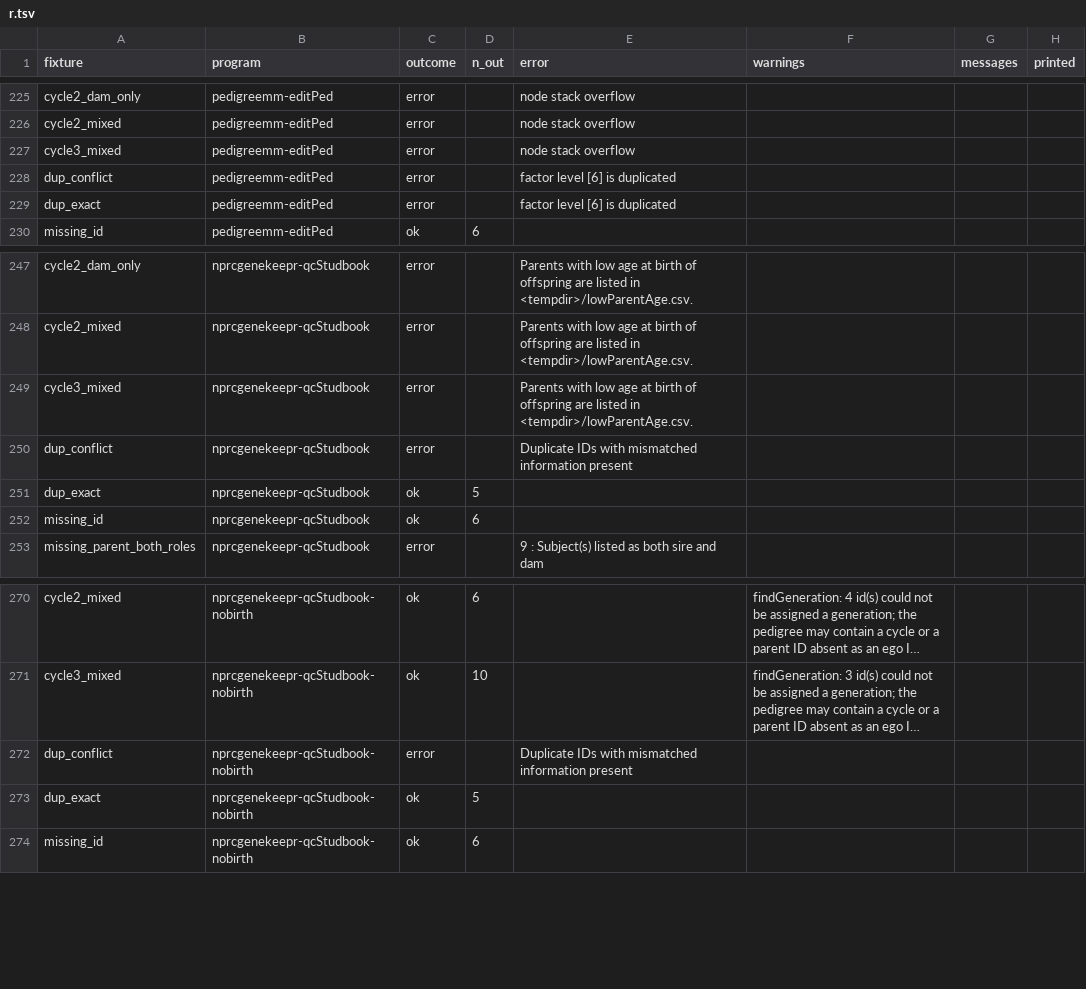
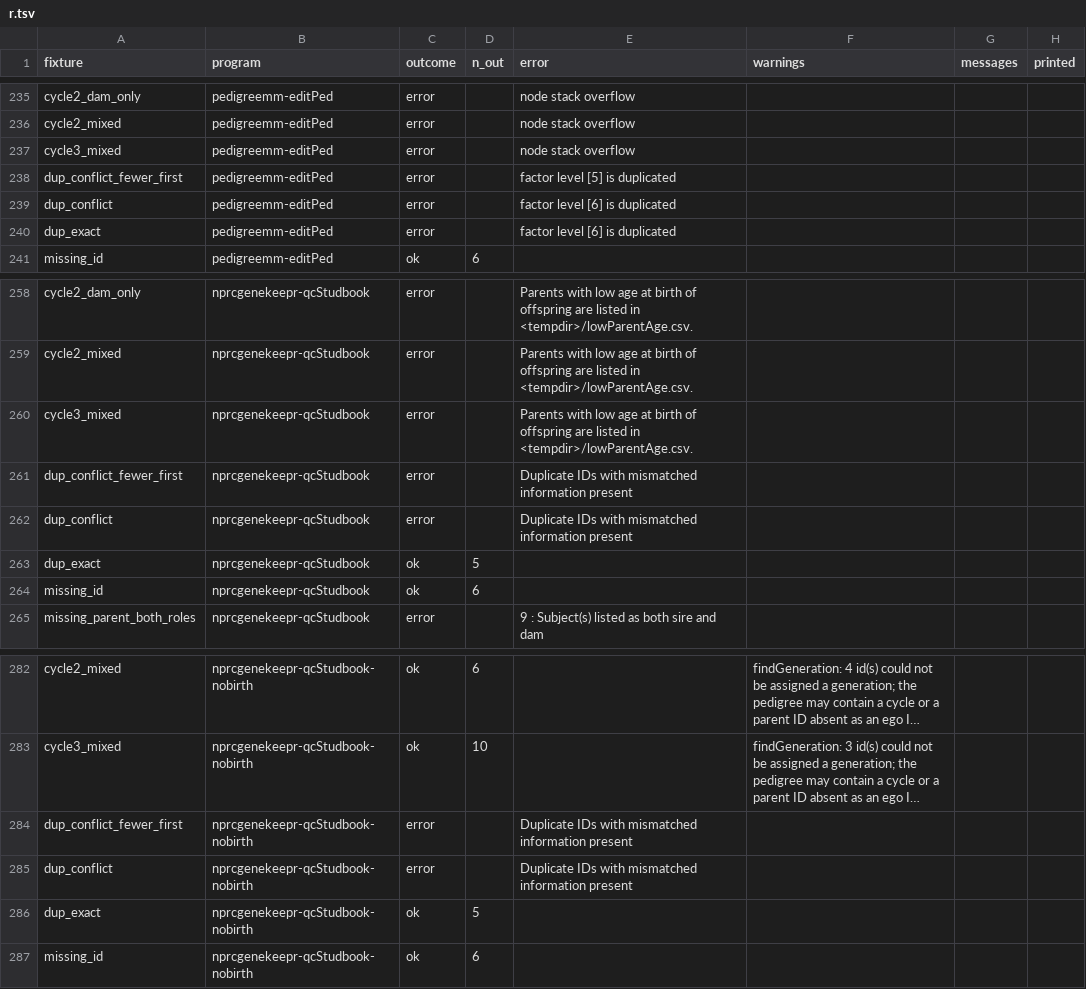
Before and after one commit to rwaples/pedsum-validate, a TSV file: cleaners/results/r.tsv, drawn as a sheet; only a part is shown, gaps mark what is left out; long unchanged cells end in …; the diff covers the shown part only; the diff names each change by its address in the sheet, - before the commit and + after, or states it on an @@ line.

Commit message:
Fix the cleaner comparison's diffs and labels after review
compare.py now reports duplicate rows a program removes (nprcgenekeepr
removed one silently and showed as unchanged), labels a pedsum run W
whenever it logged a finding or warning, escapes | inside table cells,
and reads its TSVs without quote handling. run_pedsum.py records a crash
or an unused exit code as an error rather than a repair, and
pedig_with_errors.py runs pedsum through the same function, comparing
parents as written on both sides.

The new fixture dup_conflict_fewer_first shows optiSel keeps the
duplicate row with the most known parents, not the first one.
differences.md says the unknown-sex change is planned, not in effect.

```diff
--- a/cleaners/results/r.tsv
+++ b/cleaners/results/r.tsv
+row 238: dup_conflict_fewer_first | pedigreemm-editPed | error |  | factor level [5] is duplicated
+row 261: dup_conflict_fewer_first | nprcgenekeepr-qcStudbook | error |  | Duplicate IDs with mismatched information present
+row 284: dup_conflict_fewer_first | nprcgenekeepr-qcStudbook-nobirth | error |  | Duplicate IDs with mismatched information present
```
Also changed, not shown: 10 added rows elsewhere in this file, cleaners/fixtures.tsv, cleaners/results/pedsum.tsv, 10 other files.
